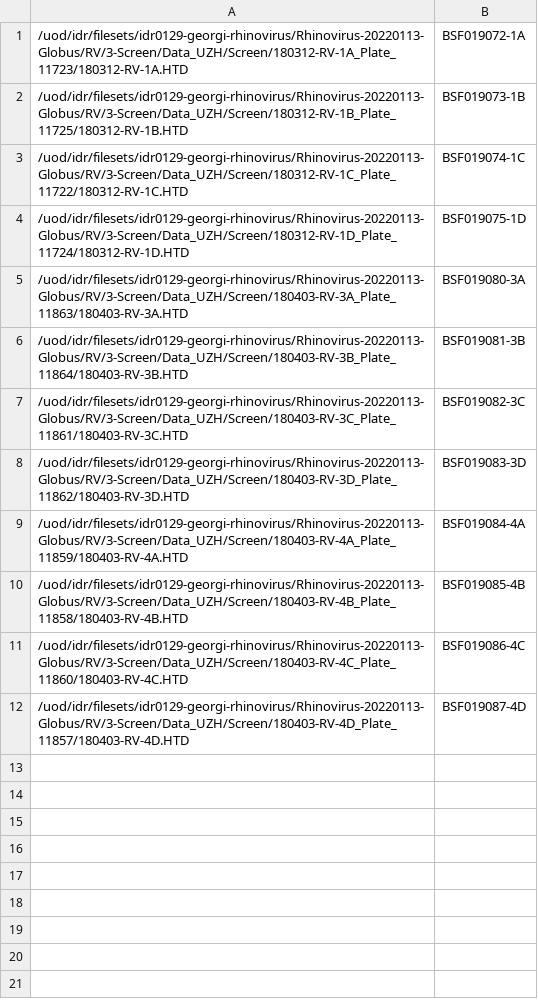
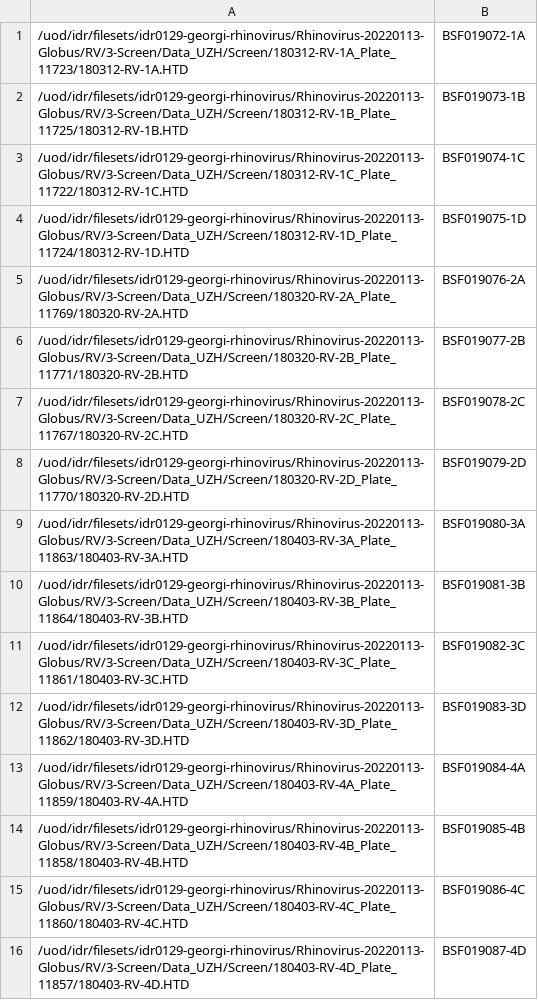
Before and after one commit to IDR/idr0129-georgi-rhinovirus, a TSV file: screenC/idr0129-screenC-plates.tsv, drawn as a sheet; the diff names each change by its address in the sheet, - before the commit and + after, or states it on an @@ line.

Commit message:
Add missing 2x HTD files into paths.tsv

```diff
--- a/screenC/idr0129-screenC-plates.tsv
+++ b/screenC/idr0129-screenC-plates.tsv
+row 5: /uod/idr/filesets/idr0129-georgi-rhinovirus/Rhinovirus-20220113-Globus/RV/3-Screen/Data_UZH/Screen/180320-RV-2A_Plate_11769/180320-RV-2A.HTD | BSF019076-2A
+row 6: /uod/idr/filesets/idr0129-georgi-rhinovirus/Rhinovirus-20220113-Globus/RV/3-Screen/Data_UZH/Screen/180320-RV-2B_Plate_11771/180320-RV-2B.HTD | BSF019077-2B
+row 7: /uod/idr/filesets/idr0129-georgi-rhinovirus/Rhinovirus-20220113-Globus/RV/3-Screen/Data_UZH/Screen/180320-RV-2C_Plate_11767/180320-RV-2C.HTD | BSF019078-2C
+row 8: /uod/idr/filesets/idr0129-georgi-rhinovirus/Rhinovirus-20220113-Globus/RV/3-Screen/Data_UZH/Screen/180320-RV-2D_Plate_11770/180320-RV-2D.HTD | BSF019079-2D
```
